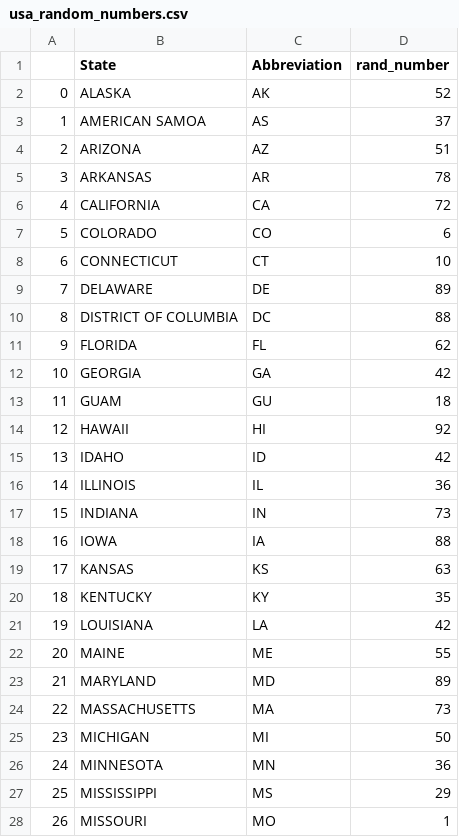
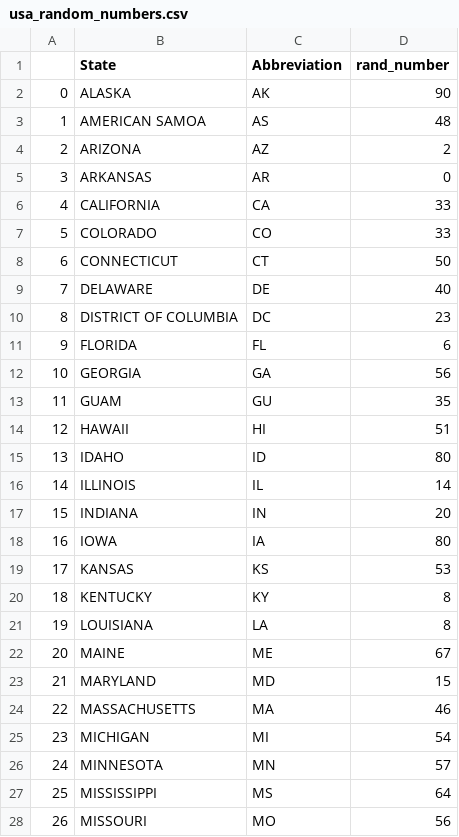
Before and after one commit to prdesalvo/jupyter_notebooks, a CSV file: Maps/usa_random_numbers.csv, drawn as a sheet; only a part is shown; the diff covers the shown part only.

```diff
--- a/Maps/usa_random_numbers.csv
+++ b/Maps/usa_random_numbers.csv
@@ -1,28 +1,28 @@
 ,State,Abbreviation,rand_number
-0, ALASKA, AK,52
-1, AMERICAN SAMOA, AS,37
-2, ARIZONA, AZ,51
-3, ARKANSAS, AR,78
-4, CALIFORNIA, CA,72
-5, COLORADO, CO,6
-6, CONNECTICUT, CT,10
-7, DELAWARE, DE,89
-8, DISTRICT OF COLUMBIA, DC,88
-9, FLORIDA, FL,62
-10, GEORGIA, GA,42
-11, GUAM,GU,18
-12, HAWAII, HI,92
-13, IDAHO, ID,42
-14, ILLINOIS, IL,36
-15, INDIANA, IN,73
-16, IOWA, IA,88
-17, KANSAS, KS,63
-18, KENTUCKY, KY,35
-19, LOUISIANA, LA,42
-20, MAINE, ME,55
-21, MARYLAND, MD,89
-22, MASSACHUSETTS, MA,73
-23, MICHIGAN, MI,50
-24, MINNESOTA, MN,36
-25, MISSISSIPPI, MS,29
-26, MISSOURI, MO,1
+0, ALASKA, AK,90
+1, AMERICAN SAMOA, AS,48
+2, ARIZONA, AZ,2
+3, ARKANSAS, AR,0
+4, CALIFORNIA, CA,33
+5, COLORADO, CO,33
+6, CONNECTICUT, CT,50
+7, DELAWARE, DE,40
+8, DISTRICT OF COLUMBIA, DC,23
+9, FLORIDA, FL,6
+10, GEORGIA, GA,56
+11, GUAM,GU,35
+12, HAWAII, HI,51
+13, IDAHO, ID,80
+14, ILLINOIS, IL,14
+15, INDIANA, IN,20
+16, IOWA, IA,80
+17, KANSAS, KS,53
+18, KENTUCKY, KY,8
+19, LOUISIANA, LA,8
+20, MAINE, ME,67
+21, MARYLAND, MD,15
+22, MASSACHUSETTS, MA,46
+23, MICHIGAN, MI,54
+24, MINNESOTA, MN,57
+25, MISSISSIPPI, MS,64
+26, MISSOURI, MO,56
```
Also changed, not shown: 28 edited cells elsewhere in this file, 4 other files.
